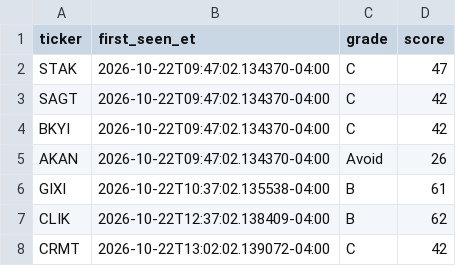
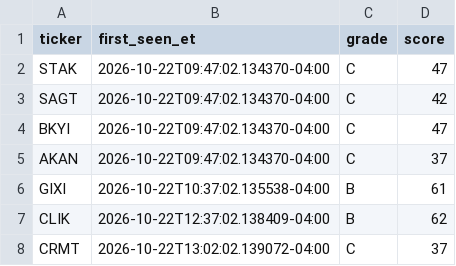
Before and after one commit to aligaam2-art/pennybot, a CSV file: journal/days/2026-10-22/watchlist.csv, drawn as a sheet.

```diff
--- a/journal/days/2026-10-22/watchlist.csv
+++ b/journal/days/2026-10-22/watchlist.csv
@@ -3,6 +3,6 @@ STAK,2026-10-22T09:47:02.134370-04:00,C,47
 SAGT,2026-10-22T09:47:02.134370-04:00,C,42
-BKYI,2026-10-22T09:47:02.134370-04:00,C,42
-AKAN,2026-10-22T09:47:02.134370-04:00,Avoid,26
+BKYI,2026-10-22T09:47:02.134370-04:00,C,47
+AKAN,2026-10-22T09:47:02.134370-04:00,C,37
 GIXI,2026-10-22T10:37:02.135538-04:00,B,61
 CLIK,2026-10-22T12:37:02.138409-04:00,B,62
-CRMT,2026-10-22T13:02:02.139072-04:00,C,42
+CRMT,2026-10-22T13:02:02.139072-04:00,C,37
```
Also changed, not shown: journal/days/2026-10-22/movers.csv, 1 other file.
